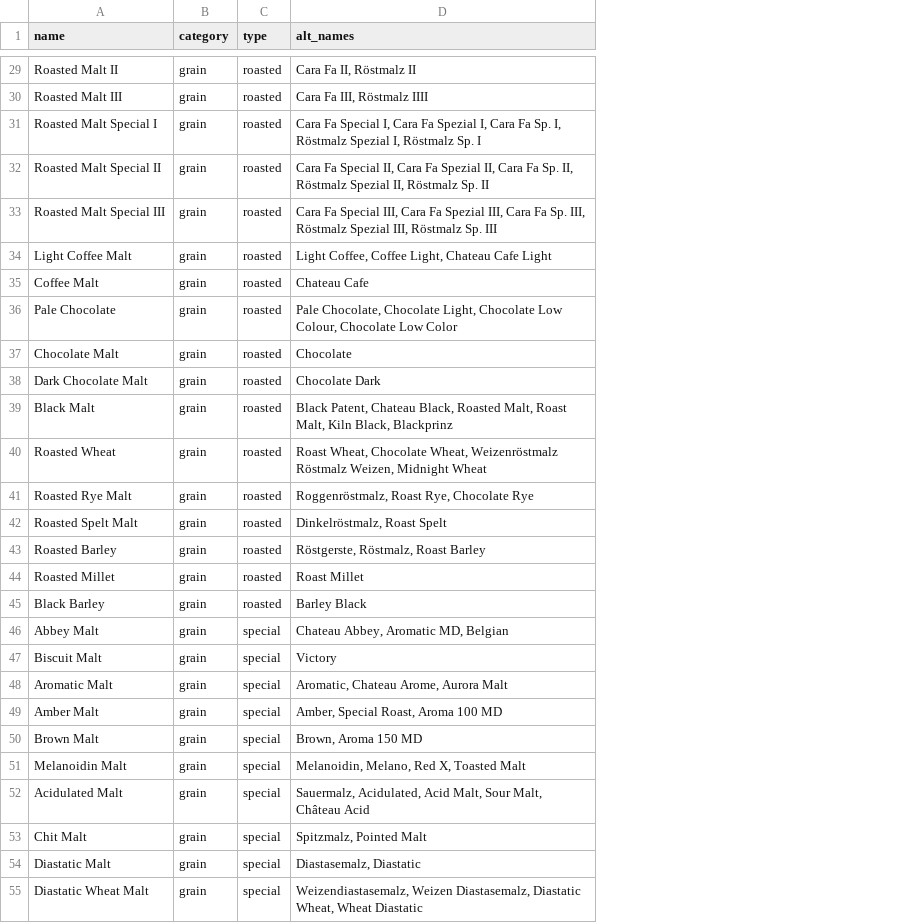
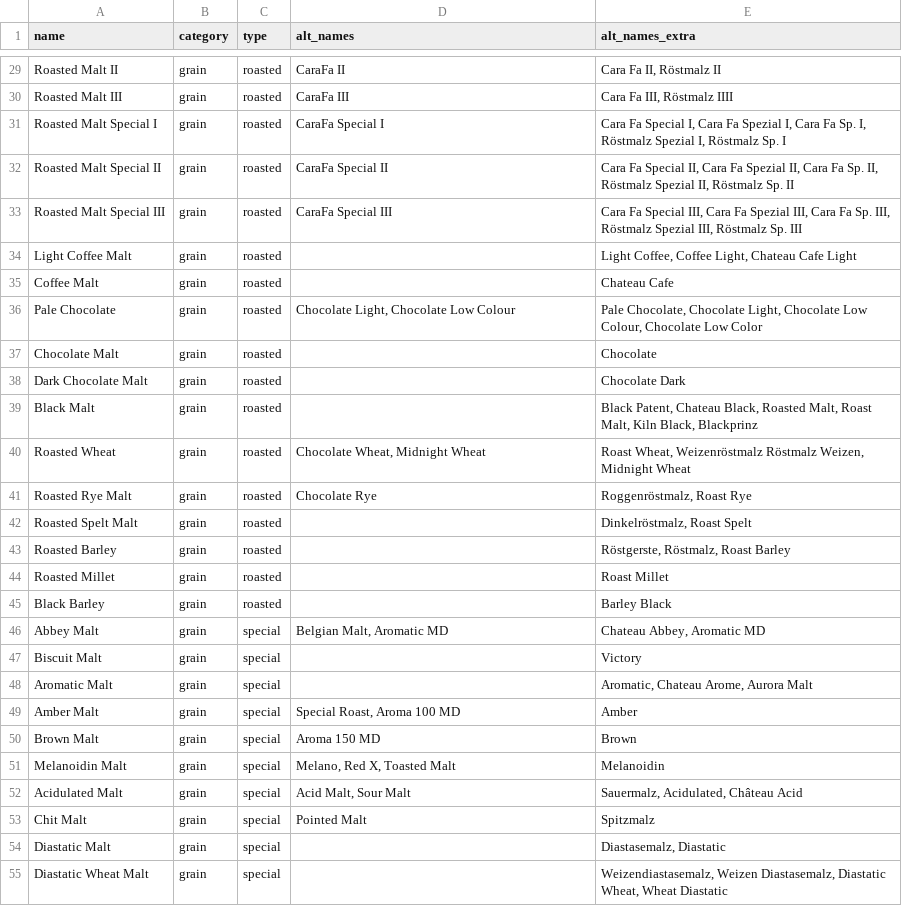
Before and after one commit to scheb/beer-analytics, a CSV file: recipe_db/data/fermentables.csv, drawn as a sheet; only a part is shown, gaps mark what is left out; the diff covers the shown part only; the diff names each change by its address in the sheet, - before the commit and + after, or states it on an @@ line.

Commit message:
Update data model, extra alt names field, styles list reworked

```diff
--- a/recipe_db/data/fermentables.csv
+++ b/recipe_db/data/fermentables.csv
+column E (alt_names_extra), rows 29-55: Cara Fa II, Röstmalz II | Cara Fa III, Röstmalz IIII | Cara Fa Special I, Cara Fa Spezial I, Cara Fa Sp. I, Röstmalz Spezial I, Röstmalz Sp. I | Cara Fa Special II, Cara Fa Spezial II, Cara Fa Sp. II, Röstmalz Spezial II, Röstmalz Sp. II | Cara Fa Special III, Cara Fa Spezial III, Cara Fa Sp. III, Röstmalz Spezial III, Röstmalz Sp. III | Light Coffee, Coffee Light, Chateau Cafe Light | Chateau Cafe | Pale Chocolate, Chocolate Light, Chocolate Low Colour, Chocolate Low Color | Chocolate | Chocolate Dark | Black Patent, Chateau Black, Roasted Malt, Roast Malt, Kiln Black, Blackprinz | Roast Wheat, Weizenröstmalz Röstmalz Weizen, Midnight Wheat | Roggenröstmalz, Roast Rye | Dinkelröstmalz, Roast Spelt | Röstgerste, Röstmalz, Roast Barley | Roast Millet | Barley Black | Chateau Abbey, Aromatic MD | Victory | Aromatic, Chateau Arome, Aurora Malt | Amber | Brown | Melanoidin | Sauermalz, Acidulated, Château Acid | Spitzmalz | Diastasemalz, Diastatic | Weizendiastasemalz, Weizen Diastasemalz, Diastatic Wheat, Wheat Diastatic
-D29 (alt_names): Cara Fa II, Röstmalz II
+D29 (alt_names): CaraFa II
-D30 (alt_names): Cara Fa III, Röstmalz IIII
+D30 (alt_names): CaraFa III
-D31 (alt_names): Cara Fa Special I, Cara Fa Spezial I, Cara Fa Sp. I, Röstmalz Spezial I, Röstmalz Sp. I
+D31 (alt_names): CaraFa Special I
-D32 (alt_names): Cara Fa Special II, Cara Fa Spezial II, Cara Fa Sp. II, Röstmalz Spezial II, Röstmalz Sp. II
+D32 (alt_names): CaraFa Special II
-D33 (alt_names): Cara Fa Special III, Cara Fa Spezial III, Cara Fa Sp. III, Röstmalz Spezial III, Röstmalz Sp. III
+D33 (alt_names): CaraFa Special III
-D34 (alt_names): Light Coffee, Coffee Light, Chateau Cafe Light
+D34 (alt_names): (empty)
-D35 (alt_names): Chateau Cafe
+D35 (alt_names): (empty)
-D36 (alt_names): Pale Chocolate, Chocolate Light, Chocolate Low Colour, Chocolate Low Color
+D36 (alt_names): Chocolate Light, Chocolate Low Colour
-D37 (alt_names): Chocolate
+D37 (alt_names): (empty)
-D38 (alt_names): Chocolate Dark
+D38 (alt_names): (empty)
-D39 (alt_names): Black Patent, Chateau Black, Roasted Malt, Roast Malt, Kiln Black, Blackprinz
+D39 (alt_names): (empty)
-D40 (alt_names): Roast Wheat, Chocolate Wheat, Weizenröstmalz Röstmalz Weizen, Midnight Wheat
+D40 (alt_names): Chocolate Wheat, Midnight Wheat
-D41 (alt_names): Roggenröstmalz, Roast Rye, Chocolate Rye
+D41 (alt_names): Chocolate Rye
-D42 (alt_names): Dinkelröstmalz, Roast Spelt
+D42 (alt_names): (empty)
-D43 (alt_names): Röstgerste, Röstmalz, Roast Barley
+D43 (alt_names): (empty)
-D44 (alt_names): Roast Millet
+D44 (alt_names): (empty)
-D45 (alt_names): Barley Black
+D45 (alt_names): (empty)
-D46 (alt_names): Chateau Abbey, Aromatic MD, Belgian
+D46 (alt_names): Belgian Malt, Aromatic MD
-D47 (alt_names): Victory
+D47 (alt_names): (empty)
-D48 (alt_names): Aromatic, Chateau Arome, Aurora Malt
+D48 (alt_names): (empty)
-D49 (alt_names): Amber, Special Roast, Aroma 100 MD
+D49 (alt_names): Special Roast, Aroma 100 MD
-D50 (alt_names): Brown, Aroma 150 MD
+D50 (alt_names): Aroma 150 MD
-D51 (alt_names): Melanoidin, Melano, Red X, Toasted Malt
+D51 (alt_names): Melano, Red X, Toasted Malt
-D52 (alt_names): Sauermalz, Acidulated, Acid Malt, Sour Malt, Château Acid
+D52 (alt_names): Acid Malt, Sour Malt
-D53 (alt_names): Spitzmalz, Pointed Malt
+D53 (alt_names): Pointed Malt
-D54 (alt_names): Diastasemalz, Diastatic
+D54 (alt_names): (empty)
-D55 (alt_names): Weizendiastasemalz, Weizen Diastasemalz, Diastatic Wheat, Wheat Diastatic
+D55 (alt_names): (empty)
```
Also changed, not shown: 65 edited cells elsewhere in this file, recipe_db/data/hops.csv, recipe_db/data/styles.csv, 3 other files.
